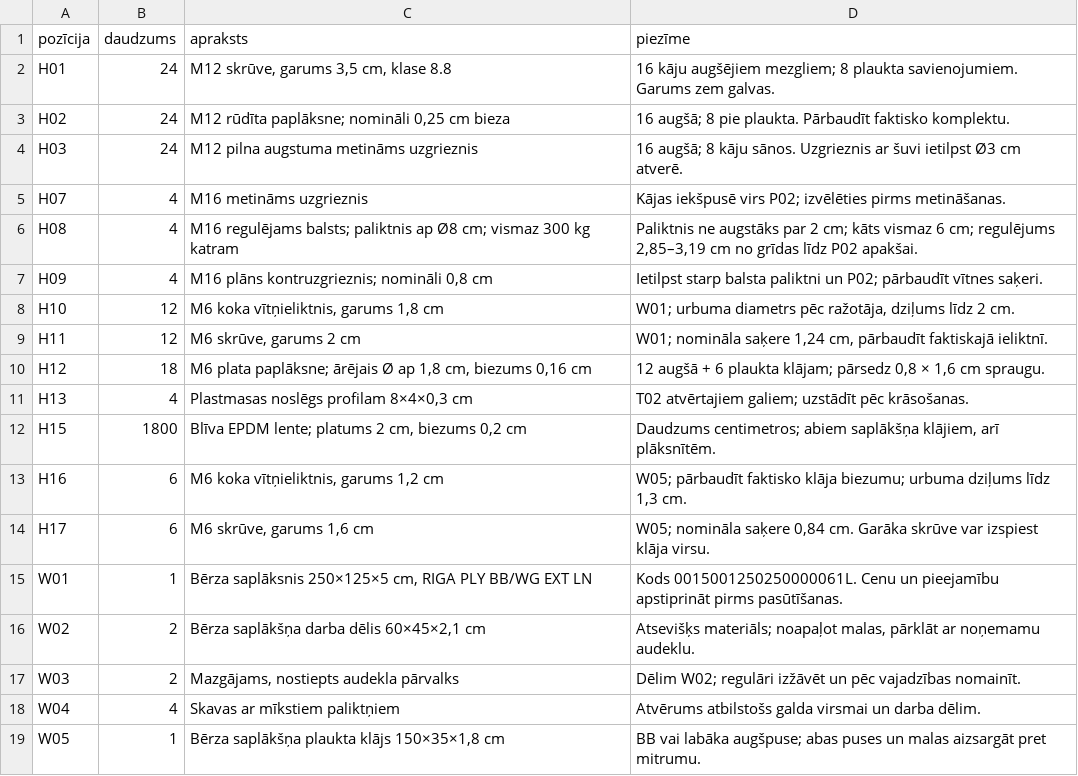
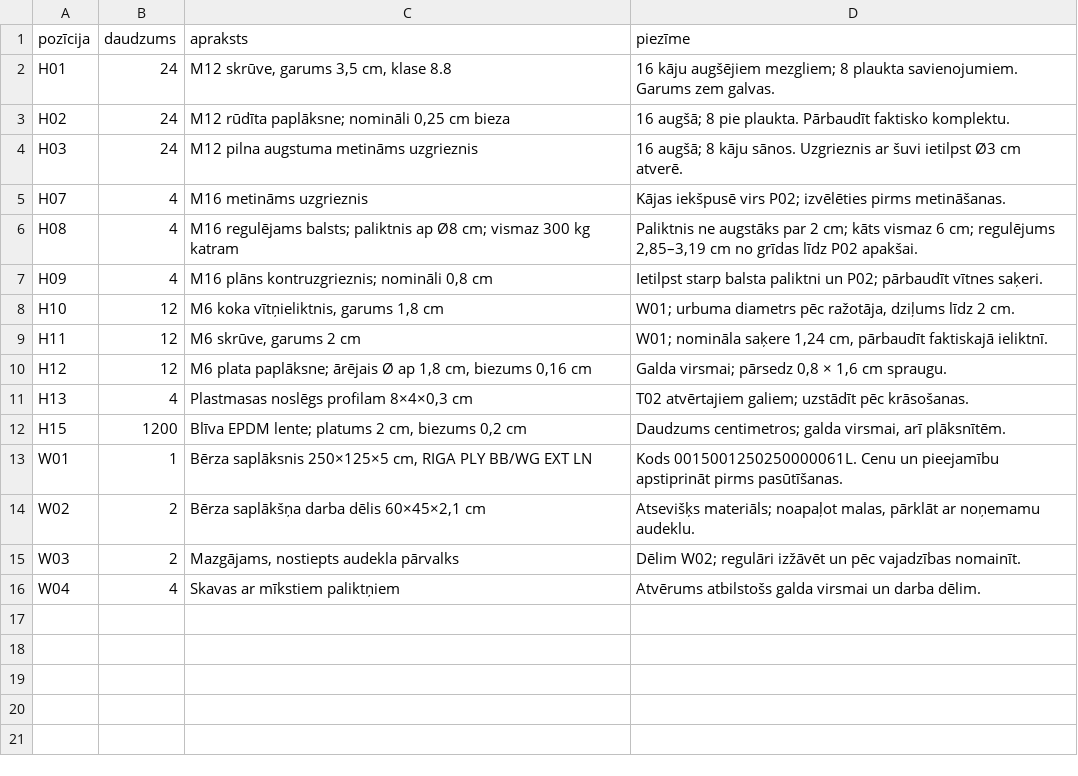
Before and after one commit to EduardsBaumanis/spele, a CSV file: pottery-table/hardware-list.csv, drawn as a sheet.

```diff
--- a/pottery-table/hardware-list.csv
+++ b/pottery-table/hardware-list.csv
@@ -9,7 +9,5 @@ H10;12;M6 koka vītņieliktnis, garums 1,8 cm;"W01; urbuma diametrs pēc ražot
 H11;12;M6 skrūve, garums 2 cm;"W01; nomināla saķere 1,24 cm, pārbaudīt faktiskajā ieliktnī."
-H12;18;"M6 plata paplāksne; ārējais Ø ap 1,8 cm, biezums 0,16 cm";"12 augšā + 6 plaukta klājam; pārsedz 0,8 × 1,6 cm spraugu."
+H12;12;"M6 plata paplāksne; ārējais Ø ap 1,8 cm, biezums 0,16 cm";"Galda virsmai; pārsedz 0,8 × 1,6 cm spraugu."
 H13;4;Plastmasas noslēgs profilam 8×4×0,3 cm;"T02 atvērtajiem galiem; uzstādīt pēc krāsošanas."
-H15;1800;"Blīva EPDM lente; platums 2 cm, biezums 0,2 cm";"Daudzums centimetros; abiem saplākšņa klājiem, arī plāksnītēm."
-H16;6;M6 koka vītņieliktnis, garums 1,2 cm;"W05; pārbaudīt faktisko klāja biezumu; urbuma dziļums līdz 1,3 cm."
-H17;6;M6 skrūve, garums 1,6 cm;"W05; nomināla saķere 0,84 cm. Garāka skrūve var izspiest klāja virsu."
+H15;1200;"Blīva EPDM lente; platums 2 cm, biezums 0,2 cm";"Daudzums centimetros; galda virsmai, arī plāksnītēm."
 W01;1;Bērza saplāksnis 250×125×5 cm, RIGA PLY BB/WG EXT LN;Kods 0015001250250000061L. Cenu un pieejamību apstiprināt pirms pasūtīšanas.
@@ -18,2 +16 @@ W03;2;Mazgājams, nostiepts audekla pārvalks;"Dēlim W02; regulāri izžāvēt
 W04;4;Skavas ar mīkstiem paliktņiem;Atvērums atbilstošs galda virsmai un darba dēlim.
-W05;1;Bērza saplākšņa plaukta klājs 150×35×1,8 cm;"BB vai labāka augšpuse; abas puses un malas aizsargāt pret mitrumu."
```
Also changed, not shown: pottery-table/cutting-list.csv, pottery-table/drilling-coordinates.csv, 46 other files.
